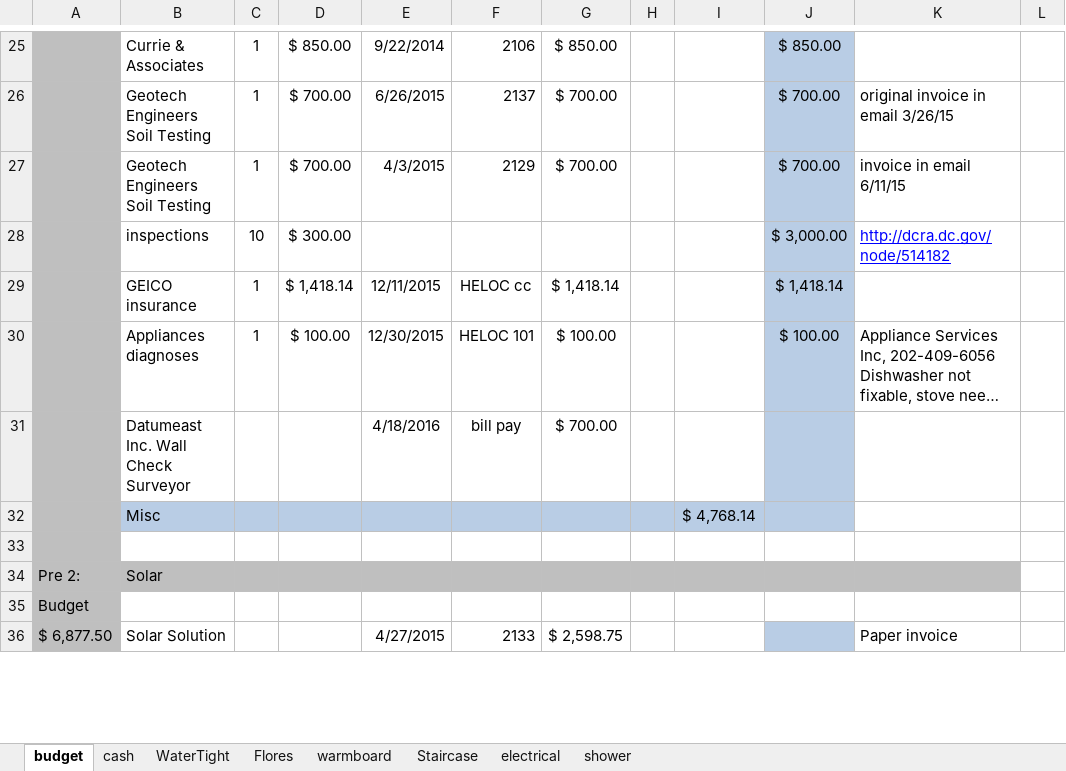
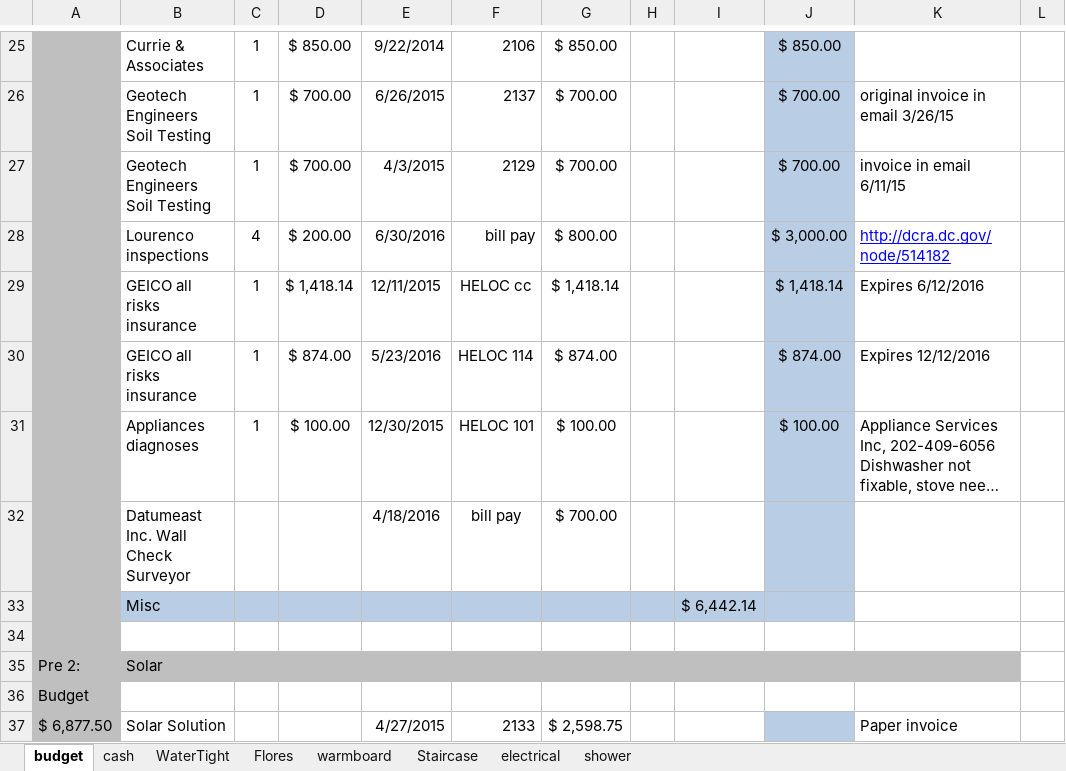
Before and after one commit to digideskio/brandon-gallas.github.io, an Excel workbook: 000house/20140216 Porch and Master Bath/000budget4430addition2015.xlsx, sheet budget, drawn as a sheet; only a part is shown, gaps mark what is left out; long unchanged cells end in …; values as stored, in another font and other column widths than the file's, no borders; removed rows and columns are numbered as before the commit, all else as after; the diff covers the shown part only; the diff names each change by its address in the sheet, - before the commit and + after, or states it on an @@ line.

```diff
--- a/000house/20140216 Porch and Master Bath/000budget4430addition2015.xlsx (sheet budget)
+++ b/000house/20140216 Porch and Master Bath/000budget4430addition2015.xlsx (sheet budget)
-row 28:  | inspections | 10 | $ 300.00 |  |  |  |  |  | $ 3,000.00 | http://dcra.dc.gov/node/514182
+row 28:  | Lourenco inspections | 4 | $ 200.00 | 6/30/2016 | bill pay | $ 800.00 |  |  | $ 3,000.00 | http://dcra.dc.gov/node/514182
-B29: GEICO insurance
+B29: GEICO all risks insurance
-K29: (empty)
+K29: Expires 6/12/2016
+row 30:  | GEICO all risks insurance | 1 | $ 874.00 | 5/23/2016 | HELOC 114 | $ 874.00 |  |  | $ 874.00 | Expires 12/12/2016
-I33: $ 4,768.14
+I33: $ 6,442.14
```
Also changed, not shown: 3 added rows and 15 edited cells elsewhere in this sheet, formulas that keep their value, 000house/20140216 Porch and Master Bath/Contractors/Contractors.xlsx, 5 other files.
